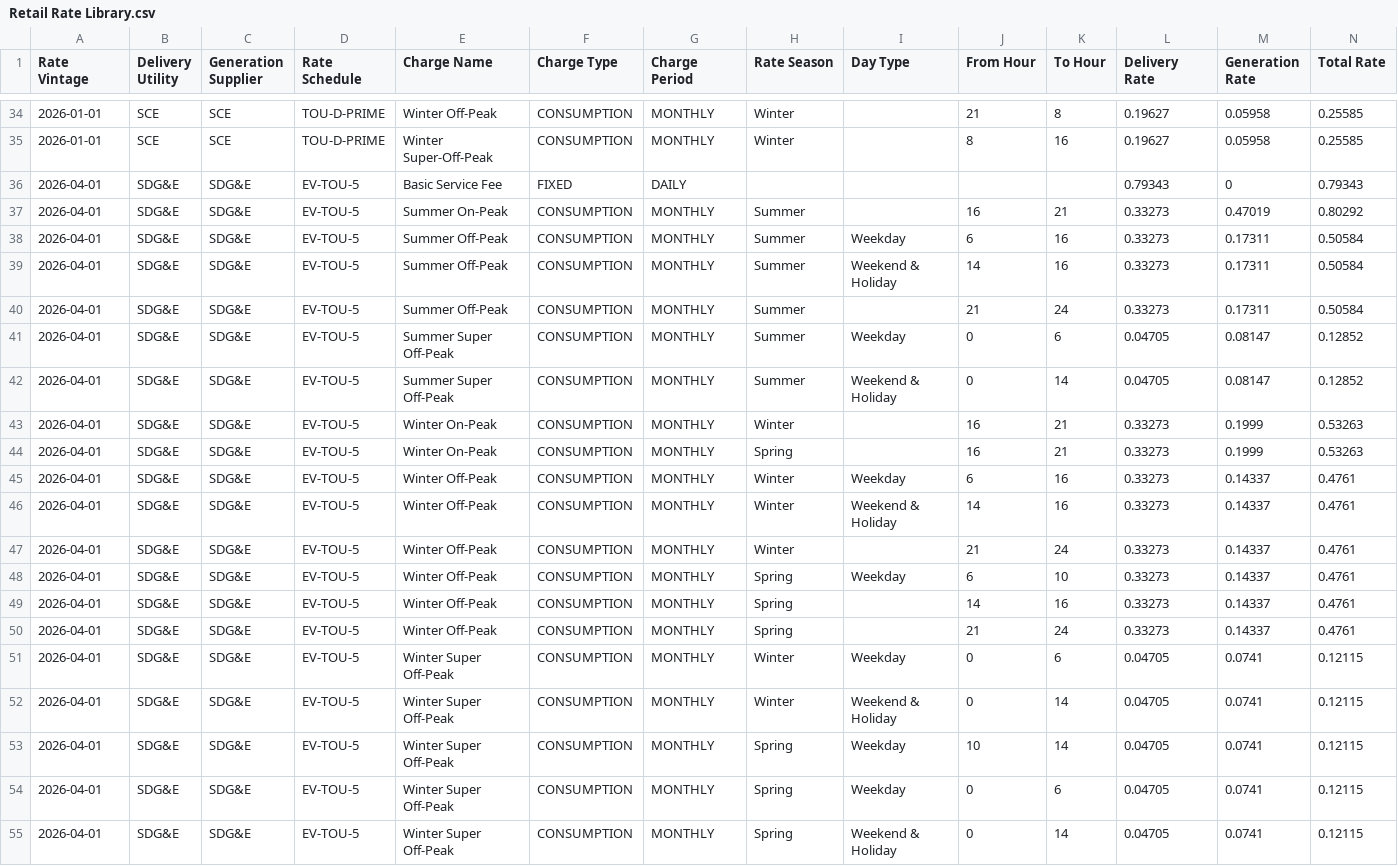
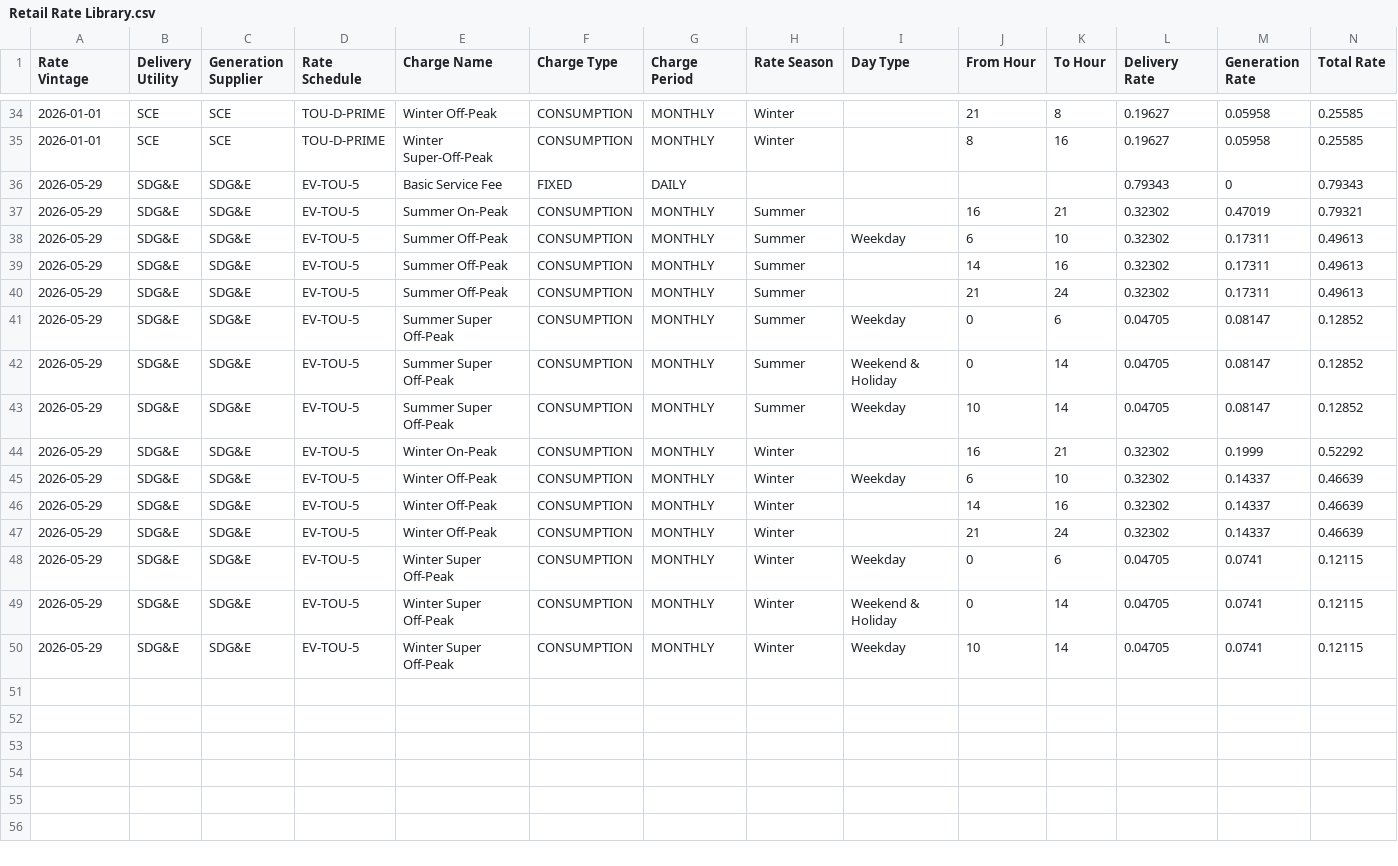
Before and after one commit to RyanCMann/ACC_to_NBT_ECR, a CSV file: Retail Rate Creation/Retail Rates/Retail Rate Library.csv, drawn as a sheet; only a part is shown, gaps mark what is left out.

Commit message:
2026-05-29 SDG&E Rate Updates + 2026-06 NSC/EEC
SDG&E's new TOU rates no longer include a Spring season, and now feature year-long midday a Super Off Peak period.

Also performed monthly updates to Net Surplus Compensation and EEC Adjustment.

```diff
--- a/Retail Rate Creation/Retail Rates/Retail Rate Library.csv
+++ b/Retail Rate Creation/Retail Rates/Retail Rate Library.csv
@@ -35,21 +35,16 @@ Rate Vintage,Delivery Utility,Generation Supplier,Rate Schedule,Charge Name,Char
 2026-01-01,SCE,SCE,TOU-D-PRIME,Winter Super-Off-Peak,CONSUMPTION,MONTHLY,Winter,,8,16,0.19627,0.05958,0.25585
-2026-04-01,SDG&E,SDG&E,EV-TOU-5,Basic Service Fee,FIXED,DAILY,,,,,0.79343,0,0.79343
-2026-04-01,SDG&E,SDG&E,EV-TOU-5,Summer On-Peak,CONSUMPTION,MONTHLY,Summer,,16,21,0.33273,0.47019,0.80292
-2026-04-01,SDG&E,SDG&E,EV-TOU-5,Summer Off-Peak,CONSUMPTION,MONTHLY,Summer,Weekday,6,16,0.33273,0.17311,0.50584
-2026-04-01,SDG&E,SDG&E,EV-TOU-5,Summer Off-Peak,CONSUMPTION,MONTHLY,Summer,Weekend & Holiday,14,16,0.33273,0.17311,0.50584
-2026-04-01,SDG&E,SDG&E,EV-TOU-5,Summer Off-Peak,CONSUMPTION,MONTHLY,Summer,,21,24,0.33273,0.17311,0.50584
-2026-04-01,SDG&E,SDG&E,EV-TOU-5,Summer Super Off-Peak,CONSUMPTION,MONTHLY,Summer,Weekday,0,6,0.04705,0.08147,0.12852
-2026-04-01,SDG&E,SDG&E,EV-TOU-5,Summer Super Off-Peak,CONSUMPTION,MONTHLY,Summer,Weekend & Holiday,0,14,0.04705,0.08147,0.12852
-2026-04-01,SDG&E,SDG&E,EV-TOU-5,Winter On-Peak,CONSUMPTION,MONTHLY,Winter,,16,21,0.33273,0.1999,0.53263
-2026-04-01,SDG&E,SDG&E,EV-TOU-5,Winter On-Peak,CONSUMPTION,MONTHLY,Spring,,16,21,0.33273,0.1999,0.53263
-2026-04-01,SDG&E,SDG&E,EV-TOU-5,Winter Off-Peak,CONSUMPTION,MONTHLY,Winter,Weekday,6,16,0.33273,0.14337,0.4761
-2026-04-01,SDG&E,SDG&E,EV-TOU-5,Winter Off-Peak,CONSUMPTION,MONTHLY,Winter,Weekend & Holiday,14,16,0.33273,0.14337,0.4761
-2026-04-01,SDG&E,SDG&E,EV-TOU-5,Winter Off-Peak,CONSUMPTION,MONTHLY,Winter,,21,24,0.33273,0.14337,0.4761
-2026-04-01,SDG&E,SDG&E,EV-TOU-5,Winter Off-Peak,CONSUMPTION,MONTHLY,Spring,Weekday,6,10,0.33273,0.14337,0.4761
-2026-04-01,SDG&E,SDG&E,EV-TOU-5,Winter Off-Peak,CONSUMPTION,MONTHLY,Spring,,14,16,0.33273,0.14337,0.4761
-2026-04-01,SDG&E,SDG&E,EV-TOU-5,Winter Off-Peak,CONSUMPTION,MONTHLY,Spring,,21,24,0.33273,0.14337,0.4761
-2026-04-01,SDG&E,SDG&E,EV-TOU-5,Winter Super Off-Peak,CONSUMPTION,MONTHLY,Winter,Weekday,0,6,0.04705,0.0741,0.12115
-2026-04-01,SDG&E,SDG&E,EV-TOU-5,Winter Super Off-Peak,CONSUMPTION,MONTHLY,Winter,Weekend & Holiday,0,14,0.04705,0.0741,0.12115
-2026-04-01,SDG&E,SDG&E,EV-TOU-5,Winter Super Off-Peak,CONSUMPTION,MONTHLY,Spring,Weekday,10,14,0.04705,0.0741,0.12115
-2026-04-01,SDG&E,SDG&E,EV-TOU-5,Winter Super Off-Peak,CONSUMPTION,MONTHLY,Spring,Weekday,0,6,0.04705,0.0741,0.12115
-2026-04-01,SDG&E,SDG&E,EV-TOU-5,Winter Super Off-Peak,CONSUMPTION,MONTHLY,Spring,Weekend & Holiday,0,14,0.04705,0.0741,0.12115
+2026-05-29,SDG&E,SDG&E,EV-TOU-5,Basic Service Fee,FIXED,DAILY,,,,,0.79343,0,0.79343
+2026-05-29,SDG&E,SDG&E,EV-TOU-5,Summer On-Peak,CONSUMPTION,MONTHLY,Summer,,16,21,0.32302,0.47019,0.79321
+2026-05-29,SDG&E,SDG&E,EV-TOU-5,Summer Off-Peak,CONSUMPTION,MONTHLY,Summer,Weekday,6,10,0.32302,0.17311,0.49613
+2026-05-29,SDG&E,SDG&E,EV-TOU-5,Summer Off-Peak,CONSUMPTION,MONTHLY,Summer,,14,16,0.32302,0.17311,0.49613
+2026-05-29,SDG&E,SDG&E,EV-TOU-5,Summer Off-Peak,CONSUMPTION,MONTHLY,Summer,,21,24,0.32302,0.17311,0.49613
+2026-05-29,SDG&E,SDG&E,EV-TOU-5,Summer Super Off-Peak,CONSUMPTION,MONTHLY,Summer,Weekday,0,6,0.04705,0.08147,0.12852
+2026-05-29,SDG&E,SDG&E,EV-TOU-5,Summer Super Off-Peak,CONSUMPTION,MONTHLY,Summer,Weekend & Holiday,0,14,0.04705,0.08147,0.12852
+2026-05-29,SDG&E,SDG&E,EV-TOU-5,Summer Super Off-Peak,CONSUMPTION,MONTHLY,Summer,Weekday,10,14,0.04705,0.08147,0.12852
+2026-05-29,SDG&E,SDG&E,EV-TOU-5,Winter On-Peak,CONSUMPTION,MONTHLY,Winter,,16,21,0.32302,0.1999,0.52292
+2026-05-29,SDG&E,SDG&E,EV-TOU-5,Winter Off-Peak,CONSUMPTION,MONTHLY,Winter,Weekday,6,10,0.32302,0.14337,0.46639
+2026-05-29,SDG&E,SDG&E,EV-TOU-5,Winter Off-Peak,CONSUMPTION,MONTHLY,Winter,,14,16,0.32302,0.14337,0.46639
+2026-05-29,SDG&E,SDG&E,EV-TOU-5,Winter Off-Peak,CONSUMPTION,MONTHLY,Winter,,21,24,0.32302,0.14337,0.46639
+2026-05-29,SDG&E,SDG&E,EV-TOU-5,Winter Super Off-Peak,CONSUMPTION,MONTHLY,Winter,Weekday,0,6,0.04705,0.0741,0.12115
+2026-05-29,SDG&E,SDG&E,EV-TOU-5,Winter Super Off-Peak,CONSUMPTION,MONTHLY,Winter,Weekend & Holiday,0,14,0.04705,0.0741,0.12115
+2026-05-29,SDG&E,SDG&E,EV-TOU-5,Winter Super Off-Peak,CONSUMPTION,MONTHLY,Winter,Weekday,10,14,0.04705,0.0741,0.12115
```
Also changed, not shown: NBT ECR Visualization/Energy Export Credit Adjustment Rate by Generation Supplier.csv, NBT ECR Visualization/Net Surplus Compensation Rate by Generation Supplier.csv, 4 other files.
